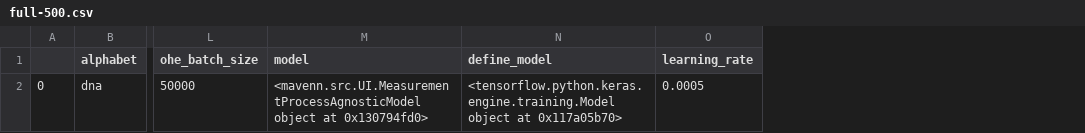
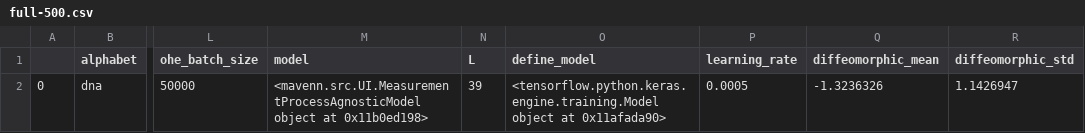
Before and after one commit to jbkinney/mavenn, a CSV file: mavenn/development/20.08.26_load_models_for_JBK/Figure_5/model_files/full-500.csv, drawn as a sheet; only a part is shown, gaps mark what is left out; addresses are those after the commit; the diff names each change by its address in the sheet, - before the commit and + after, or states it on an @@ line.

```diff
--- a/mavenn/development/20.08.26_load_models_for_JBK/Figure_5/model_files/full-500.csv
+++ b/mavenn/development/20.08.26_load_models_for_JBK/Figure_5/model_files/full-500.csv
+column N (L), row 2: 39
+column Q (diffeomorphic_mean), row 2: -1.3236326
+column R (diffeomorphic_std), row 2: 1.1426947
-M2 (model): …object at 0x130794fd0>
+M2 (model): …object at 0x11b0ed198>
-O2 (define_model): …object at 0x117a05b70>
+O2 (define_model): …object at 0x11afada90>
```
Also changed, not shown: mavenn/development/20.08.26_load_models_for_JBK/Figure_5/model_files/full-0.csv, mavenn/development/20.08.26_load_models_for_JBK/Figure_5/model_files/full-150.csv, 30 other files.
